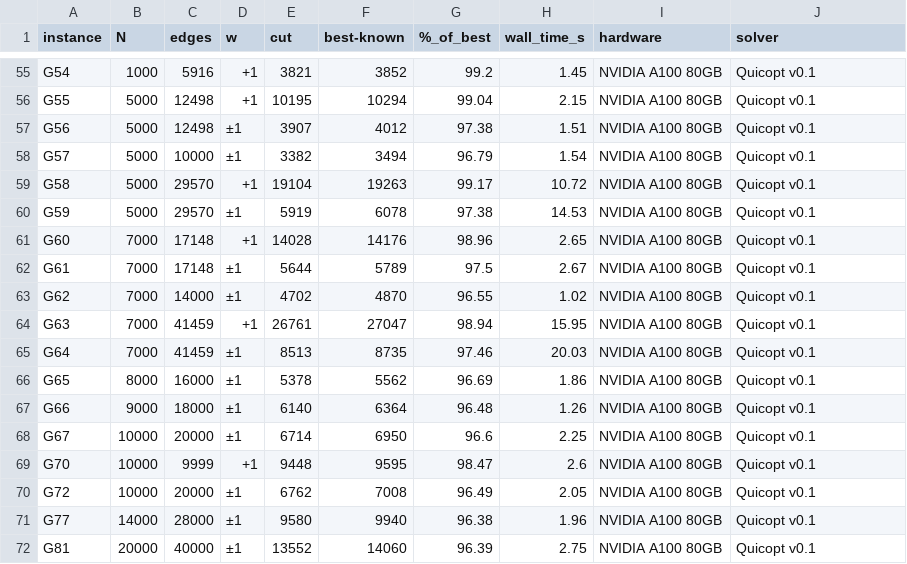
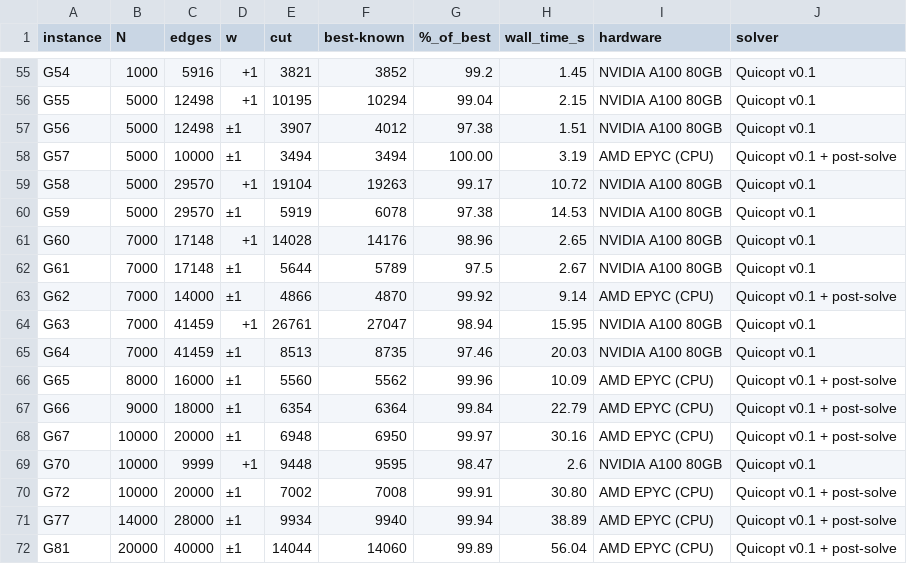
Before and after one commit to timbode/QuicoptBenchmarks, a CSV file: data/gset.csv, drawn as a sheet; only a part is shown, gaps mark what is left out; the diff covers the shown part only.

Commit message:
GSET: publish post-solve best cuts for the 14 deg-4 ±1 toruses (median 99.0→99.4%, 7 exact)

```diff
--- a/data/gset.csv
+++ b/data/gset.csv
@@ -57,3 +57,3 @@ G55,5000,12498,+1,10195,10294,99.04,2.15,NVIDIA A100 80GB,Quicopt v0.1
 G56,5000,12498,±1,3907,4012,97.38,1.51,NVIDIA A100 80GB,Quicopt v0.1
-G57,5000,10000,±1,3382,3494,96.79,1.54,NVIDIA A100 80GB,Quicopt v0.1
+G57,5000,10000,±1,3494,3494,100.00,3.19,AMD EPYC (CPU),Quicopt v0.1 + post-solve
 G58,5000,29570,+1,19104,19263,99.17,10.72,NVIDIA A100 80GB,Quicopt v0.1
@@ -62,11 +62,11 @@ G60,7000,17148,+1,14028,14176,98.96,2.65,NVIDIA A100 80GB,Quicopt v0.1
 G61,7000,17148,±1,5644,5789,97.5,2.67,NVIDIA A100 80GB,Quicopt v0.1
-G62,7000,14000,±1,4702,4870,96.55,1.02,NVIDIA A100 80GB,Quicopt v0.1
+G62,7000,14000,±1,4866,4870,99.92,9.14,AMD EPYC (CPU),Quicopt v0.1 + post-solve
 G63,7000,41459,+1,26761,27047,98.94,15.95,NVIDIA A100 80GB,Quicopt v0.1
 G64,7000,41459,±1,8513,8735,97.46,20.03,NVIDIA A100 80GB,Quicopt v0.1
-G65,8000,16000,±1,5378,5562,96.69,1.86,NVIDIA A100 80GB,Quicopt v0.1
-G66,9000,18000,±1,6140,6364,96.48,1.26,NVIDIA A100 80GB,Quicopt v0.1
-G67,10000,20000,±1,6714,6950,96.6,2.25,NVIDIA A100 80GB,Quicopt v0.1
+G65,8000,16000,±1,5560,5562,99.96,10.09,AMD EPYC (CPU),Quicopt v0.1 + post-solve
+G66,9000,18000,±1,6354,6364,99.84,22.79,AMD EPYC (CPU),Quicopt v0.1 + post-solve
+G67,10000,20000,±1,6948,6950,99.97,30.16,AMD EPYC (CPU),Quicopt v0.1 + post-solve
 G70,10000,9999,+1,9448,9595,98.47,2.6,NVIDIA A100 80GB,Quicopt v0.1
-G72,10000,20000,±1,6762,7008,96.49,2.05,NVIDIA A100 80GB,Quicopt v0.1
-G77,14000,28000,±1,9580,9940,96.38,1.96,NVIDIA A100 80GB,Quicopt v0.1
-G81,20000,40000,±1,13552,14060,96.39,2.75,NVIDIA A100 80GB,Quicopt v0.1
+G72,10000,20000,±1,7002,7008,99.91,30.80,AMD EPYC (CPU),Quicopt v0.1 + post-solve
+G77,14000,28000,±1,9934,9940,99.94,38.89,AMD EPYC (CPU),Quicopt v0.1 + post-solve
+G81,20000,40000,±1,14044,14060,99.89,56.04,AMD EPYC (CPU),Quicopt v0.1 + post-solve
```
Also changed, not shown: 30 edited cells elsewhere in this file, 3 other files.
